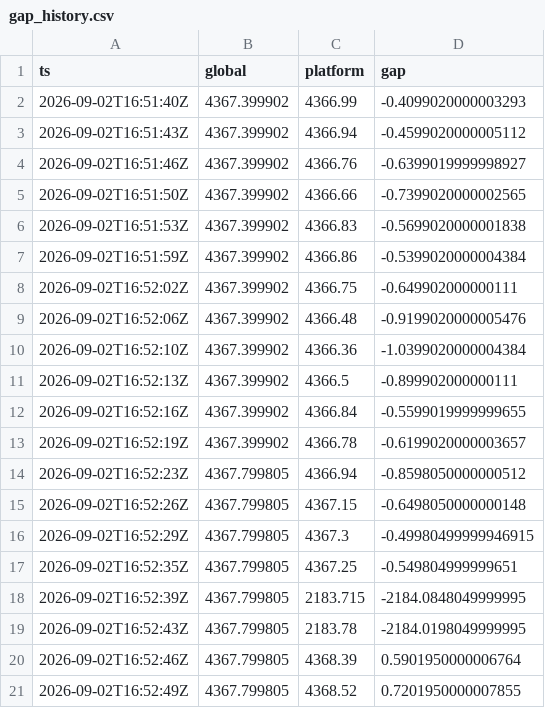
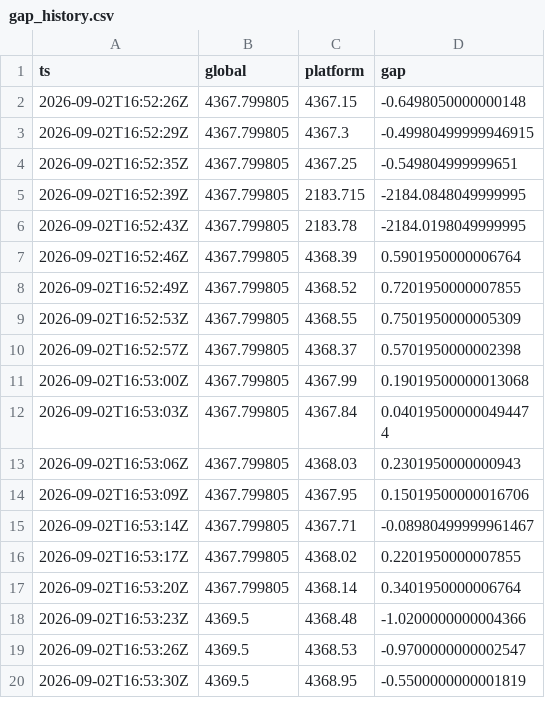
Before and after one commit to forexalaraab-design/gold-gap-bot, a CSV file: data/gap_history.csv, drawn as a sheet; only a part is shown; the shorter side is filled out with more unchanged rows; removed rows and columns are numbered as before the commit, all else as after; the diff covers the shown part only; the diff names each change by its address in the sheet, - before the commit and + after, or states it on an @@ line.

```diff
--- a/data/gap_history.csv
+++ b/data/gap_history.csv
-row 2: 2026-09-02T16:51:40Z | 4367.399902 | 4366.99 | -0.4099020000003293
-row 3: 2026-09-02T16:51:43Z | 4367.399902 | 4366.94 | -0.4599020000005112
-row 4: 2026-09-02T16:51:46Z | 4367.399902 | 4366.76 | -0.6399019999998927
-row 5: 2026-09-02T16:51:50Z | 4367.399902 | 4366.66 | -0.7399020000002565
-row 6: 2026-09-02T16:51:53Z | 4367.399902 | 4366.83 | -0.5699020000001838
-row 7: 2026-09-02T16:51:59Z | 4367.399902 | 4366.86 | -0.5399020000004384
-row 8: 2026-09-02T16:52:02Z | 4367.399902 | 4366.75 | -0.649902000000111
-row 9: 2026-09-02T16:52:06Z | 4367.399902 | 4366.48 | -0.9199020000005476
-row 10: 2026-09-02T16:52:10Z | 4367.399902 | 4366.36 | -1.0399020000004384
-row 11: 2026-09-02T16:52:13Z | 4367.399902 | 4366.5 | -0.899902000000111
-row 12: 2026-09-02T16:52:16Z | 4367.399902 | 4366.84 | -0.5599019999999655
-row 13: 2026-09-02T16:52:19Z | 4367.399902 | 4366.78 | -0.6199020000003657
-row 14: 2026-09-02T16:52:23Z | 4367.799805 | 4366.94 | -0.8598050000000512
```
Also changed, not shown: 13 added rows elsewhere in this file, 3 other files.
